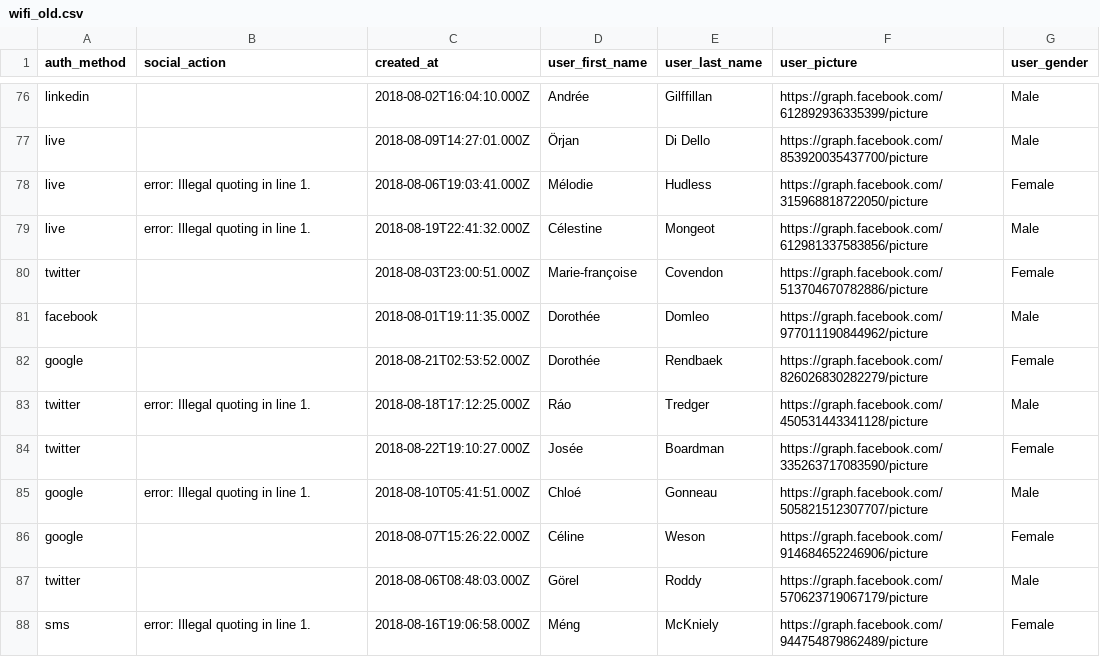
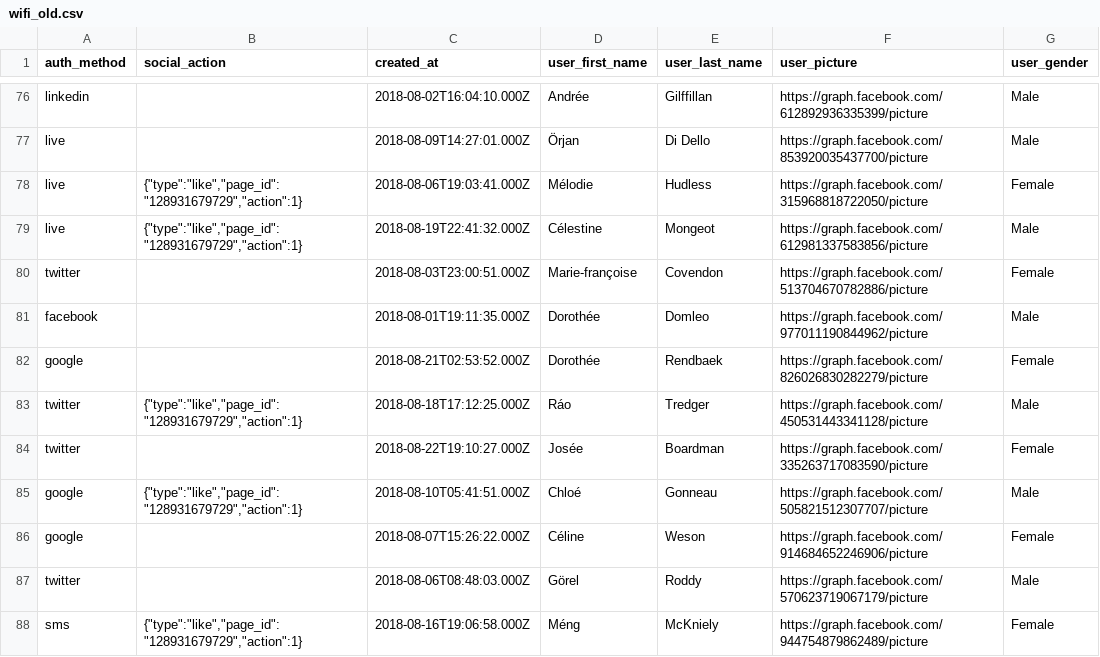
Before and after one commit to incodehq/relatio, a CSV file: fixture/src/main/java/org/incode/eurocommercial/ecpcrm/fixture/dom/event/wifi_old.csv, drawn as a sheet; only a part is shown, gaps mark what is left out; the diff covers the shown part only; the diff names each change by its address in the sheet, - before the commit and + after, or states it on an @@ line.

Commit message:
fixed a mockaroo error

```diff
--- a/fixture/src/main/java/org/incode/eurocommercial/ecpcrm/fixture/dom/event/wifi_old.csv
+++ b/fixture/src/main/java/org/incode/eurocommercial/ecpcrm/fixture/dom/event/wifi_old.csv
-B78:B79 (social_action): error: Illegal quoting in line 1.
+B78:B79 (social_action): {"type":"like","page_id":"128931679729","action":1}
-B83 (social_action): error: Illegal quoting in line 1.
+B83 (social_action): {"type":"like","page_id":"128931679729","action":1}
-B85 (social_action): error: Illegal quoting in line 1.
+B85 (social_action): {"type":"like","page_id":"128931679729","action":1}
-B88 (social_action): error: Illegal quoting in line 1.
+B88 (social_action): {"type":"like","page_id":"128931679729","action":1}
```
Also changed, not shown: 23 edited cells elsewhere in this file.
